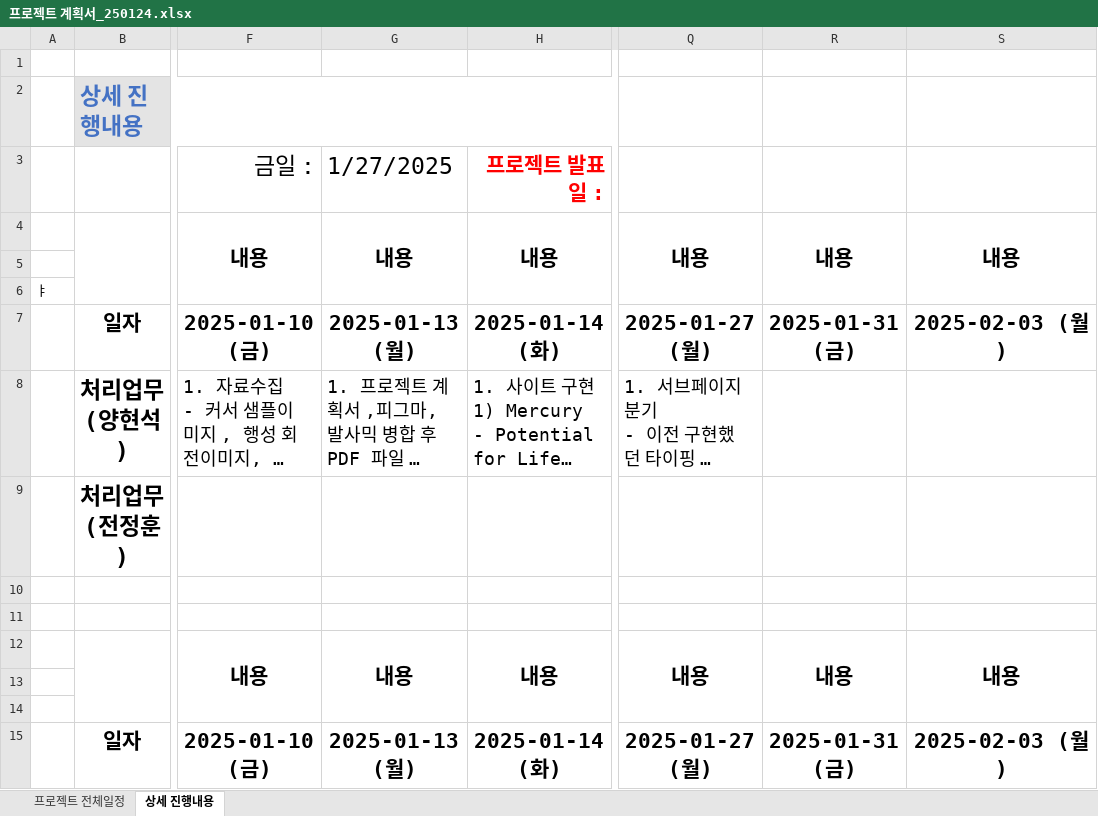
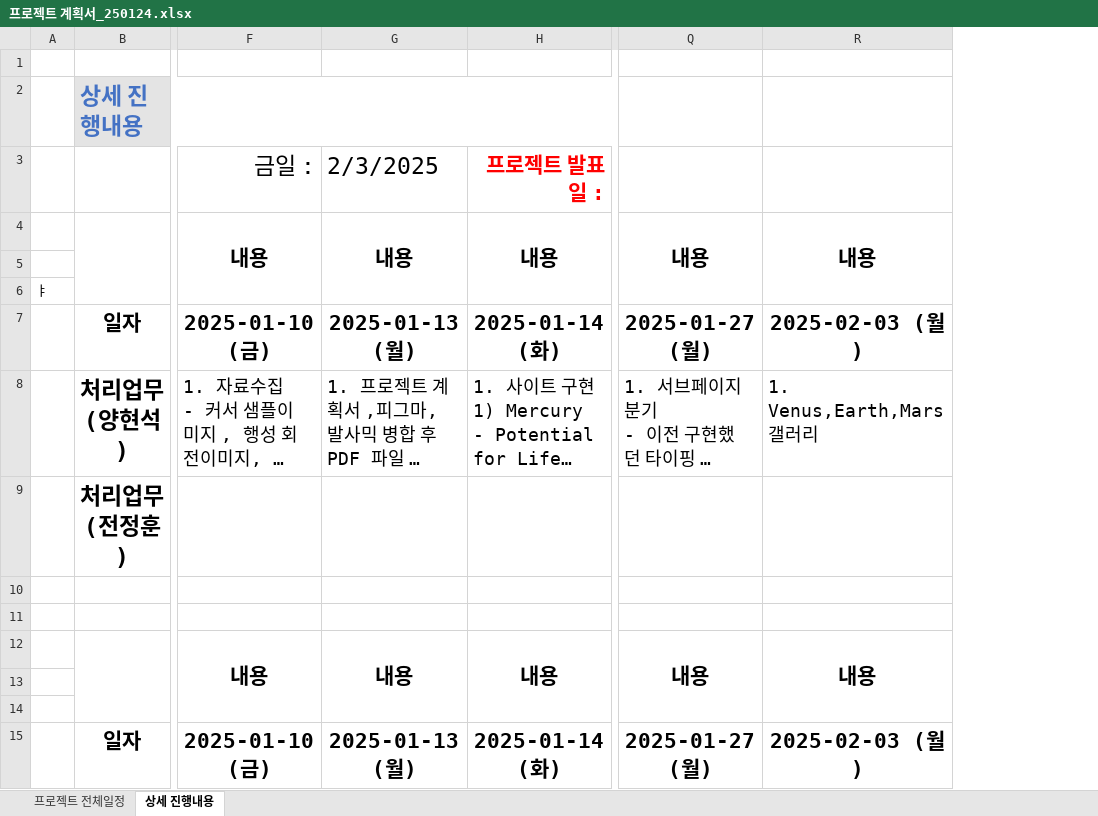
Before and after one commit to Hyeonseok0529/FED-TEAM-COSMOS, an Excel workbook: 00.프로젝트 관리/프로젝트 계획서_250124.xlsx, sheet 상세 진행내용, drawn as a sheet; only a part is shown, gaps mark what is left out; long unchanged cells end in …; values as stored, in another font and other column widths than the file's, no borders; removed rows and columns are numbered as before the commit, all else as after; the diff names each change by its address in the sheet, - before the commit and + after, or states it on an @@ line.

```diff
--- a/00.프로젝트 관리/프로젝트 계획서_250124.xlsx (sheet 상세 진행내용)
+++ b/00.프로젝트 관리/프로젝트 계획서_250124.xlsx (sheet 상세 진행내용)
-column R, rows 4-15: 내용 |  |  | 2025-01-31 (금) |  |  |  |  | 내용 |  |  | 2025-01-31 (금)
-G3: 1/27/2025
+G3: 2/3/2025
-R8: (empty)
+R8: 1. Venus,Earth,Mars 갤러리
```
Also changed, not shown: sheet 프로젝트 전체일정, 7 other files.
